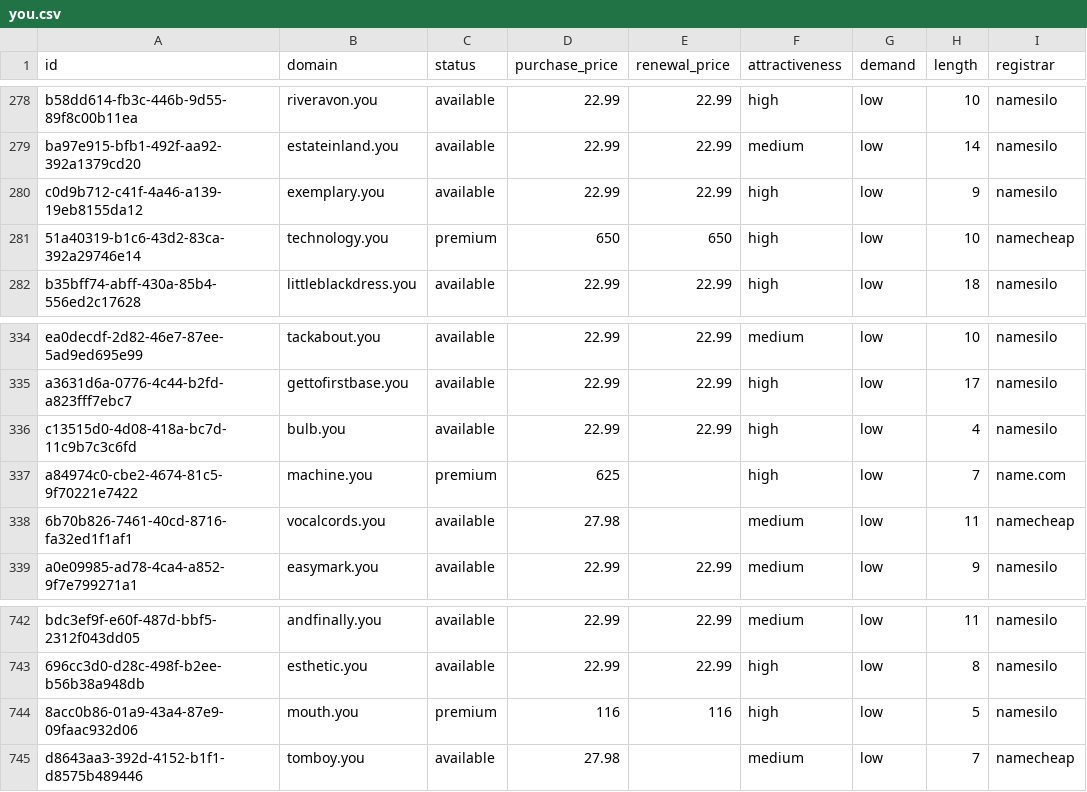
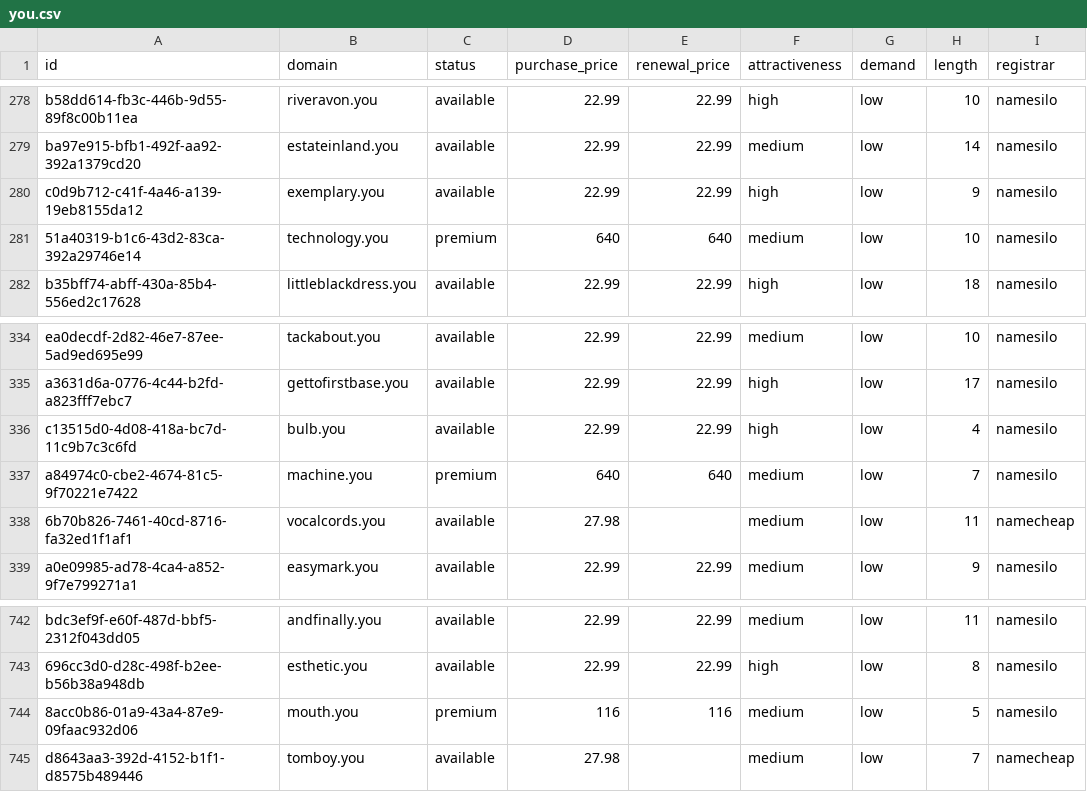
Before and after one commit to UniqueDomains/you-oneword-domains, a CSV file: you.csv, drawn as a sheet; only a part is shown, gaps mark what is left out; the diff names each change by its address in the sheet, - before the commit and + after, or states it on an @@ line.

Commit message:
Domains update

```diff
--- a/you.csv
+++ b/you.csv
-D281 (purchase_price): 650
+D281 (purchase_price): 640
-E281 (renewal_price): 650
+E281 (renewal_price): 640
-F281 (attractiveness): high
+F281 (attractiveness): medium
-I281 (registrar): namecheap
+I281 (registrar): namesilo
-D337 (purchase_price): 625
+D337 (purchase_price): 640
-E337 (renewal_price): (empty)
+E337 (renewal_price): 640
-F337 (attractiveness): high
+F337 (attractiveness): medium
-I337 (registrar): name.com
+I337 (registrar): namesilo
-F744 (attractiveness): high
+F744 (attractiveness): medium
```
Also changed, not shown: 4 other files.
